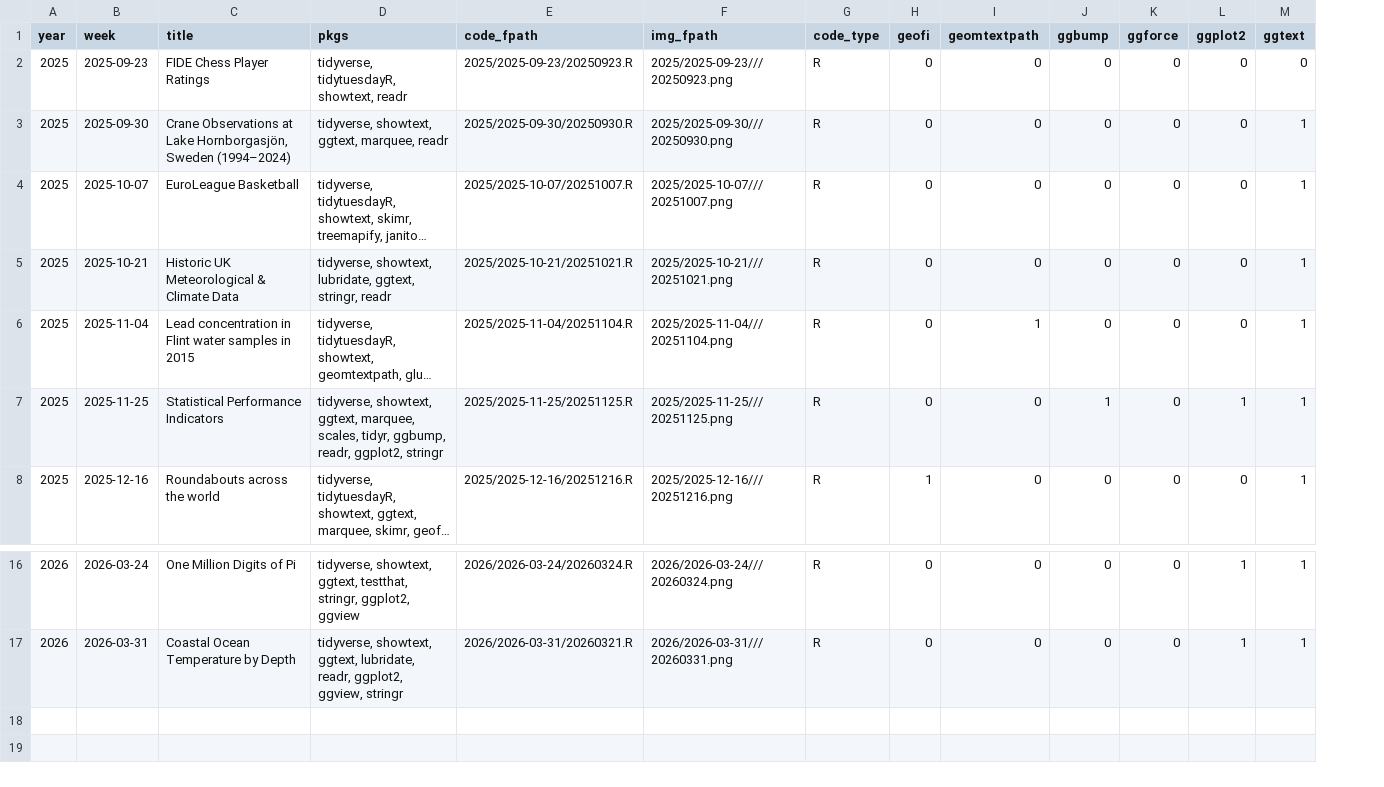
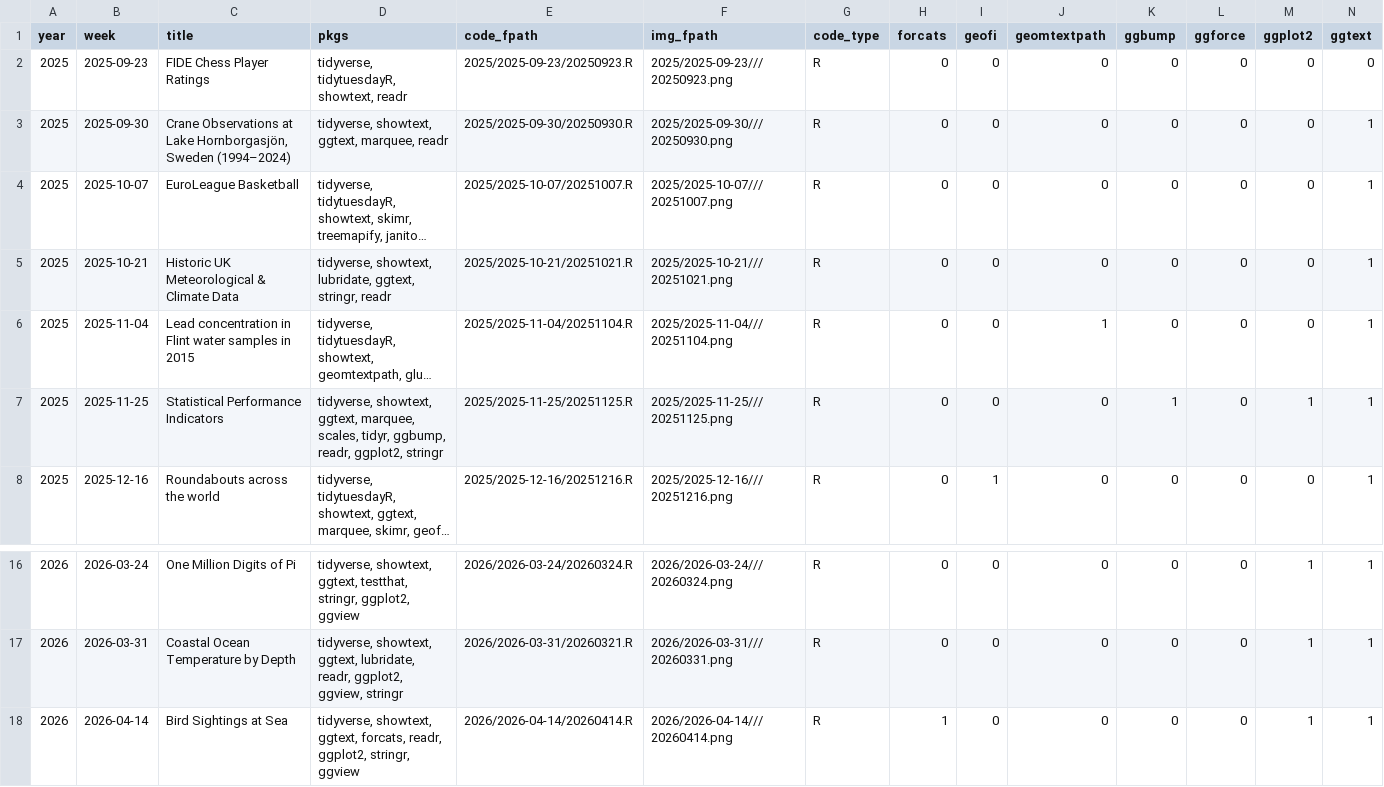
Before and after one commit to moreiragendson/tidytuesday, a CSV file: data/all_weeks.csv, drawn as a sheet; only a part is shown, gaps mark what is left out; long unchanged cells end in …; rows hold the shown columns only; the diff names each change by its address in the sheet, - before the commit and + after, or states it on an @@ line.

```diff
--- a/data/all_weeks.csv
+++ b/data/all_weeks.csv
+column H (forcats), rows 2-8: all 0; rows 16-17: 0 | 0
+row 18: 2026 | 2026-04-14 | Bird Sightings at Sea | tidyverse, showtext, ggtext, forcats, readr, ggplot2, stringr, ggview | 2026/2026-04-14/20260414.R | 2026/2026-04-14///20260414.png | R | 1 | 0 | 0 | 0 | 0 | 1 | 1
```
Also changed, not shown: 1 other file.
